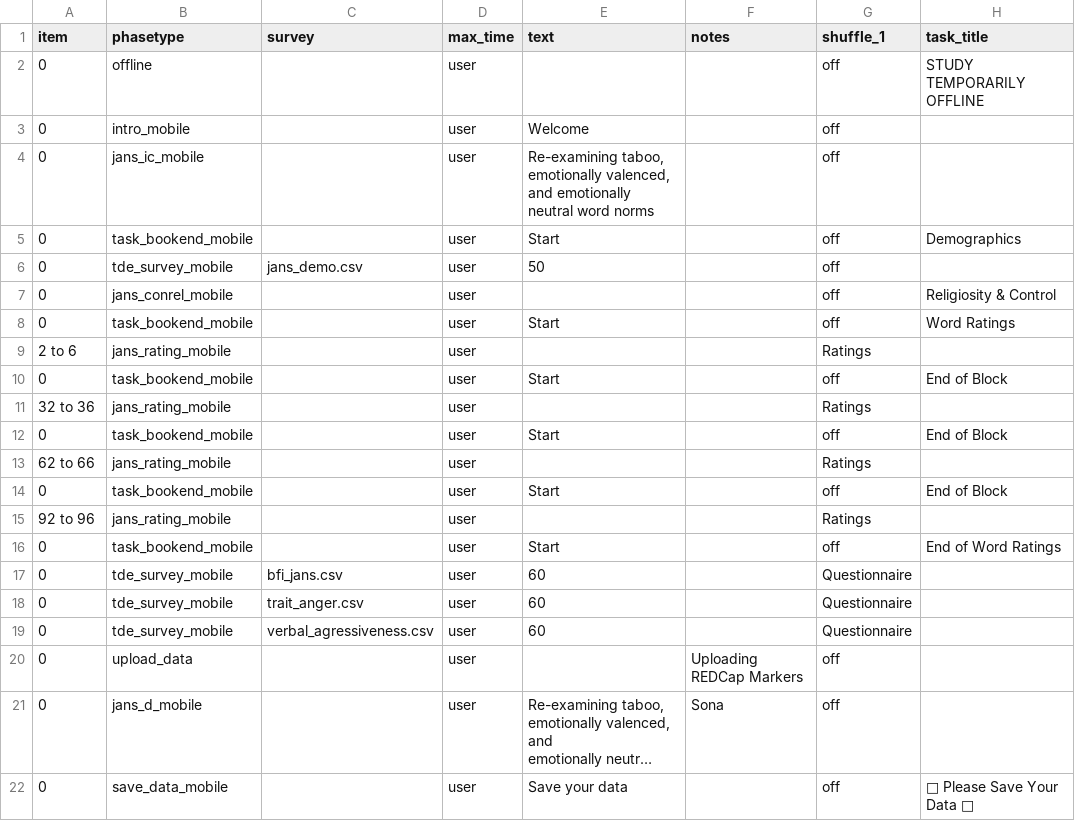
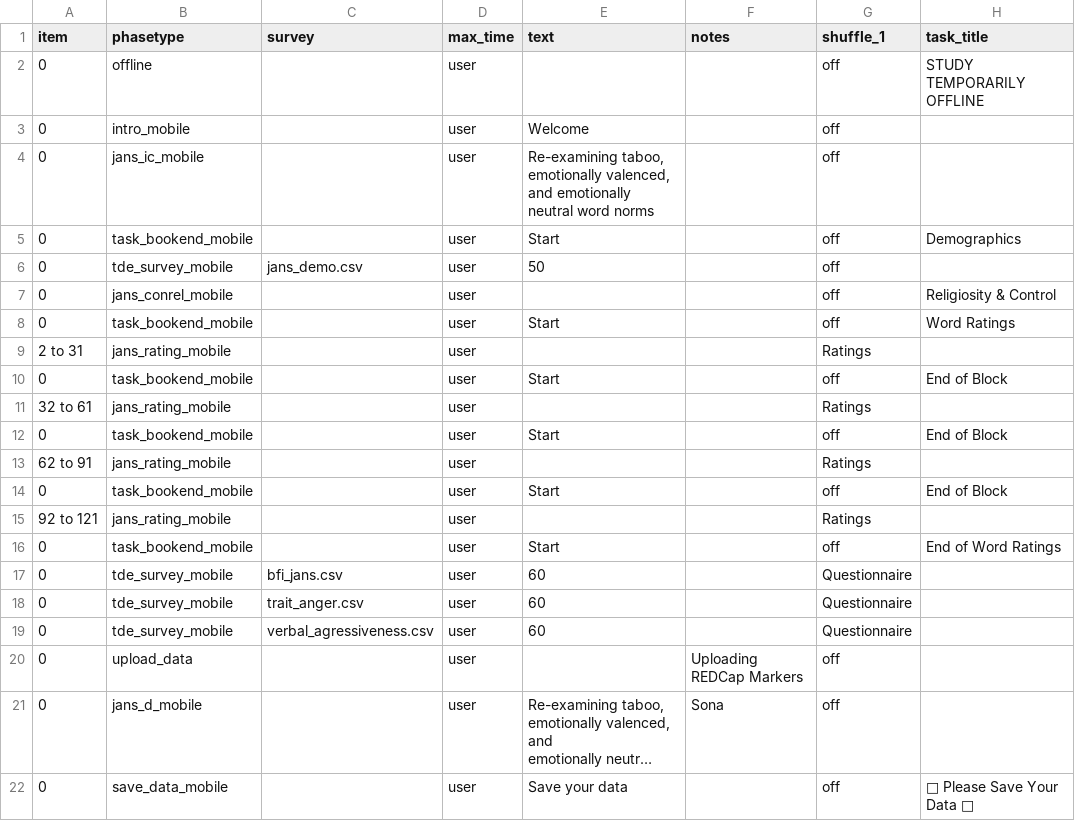
Before and after one commit to tdepsych/collector-experiments, a CSV file: User/Projects/janschewitz/mobile.csv, drawn as a sheet; only a part is shown; long unchanged cells end in …; the diff names each change by its address in the sheet, - before the commit and + after, or states it on an @@ line.

Commit message:
Reverting Jans mobile to all trials

```diff
--- a/User/Projects/janschewitz/mobile.csv
+++ b/User/Projects/janschewitz/mobile.csv
-A9 (item): 2 to 6
+A9 (item): 2 to 31
-A11 (item): 32 to 36
+A11 (item): 32 to 61
-A13 (item): 62 to 66
+A13 (item): 62 to 91
-A15 (item): 92 to 96
+A15 (item): 92 to 121
```
Also changed, not shown: 2 other files.
